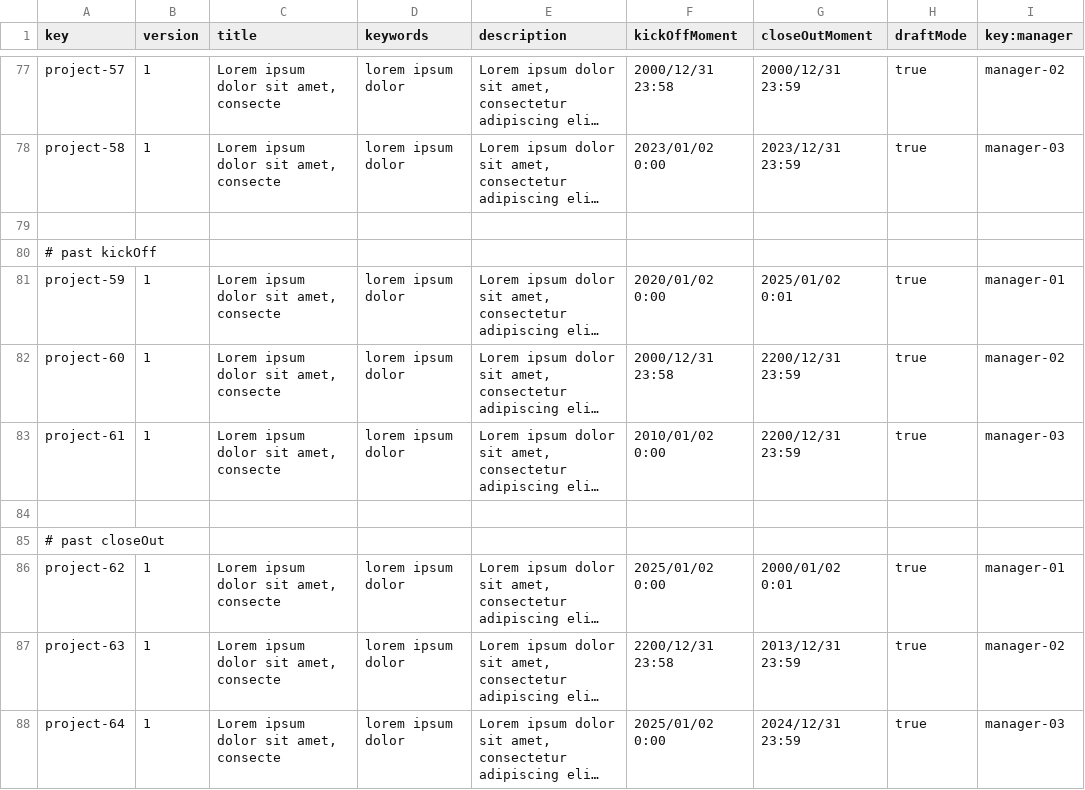
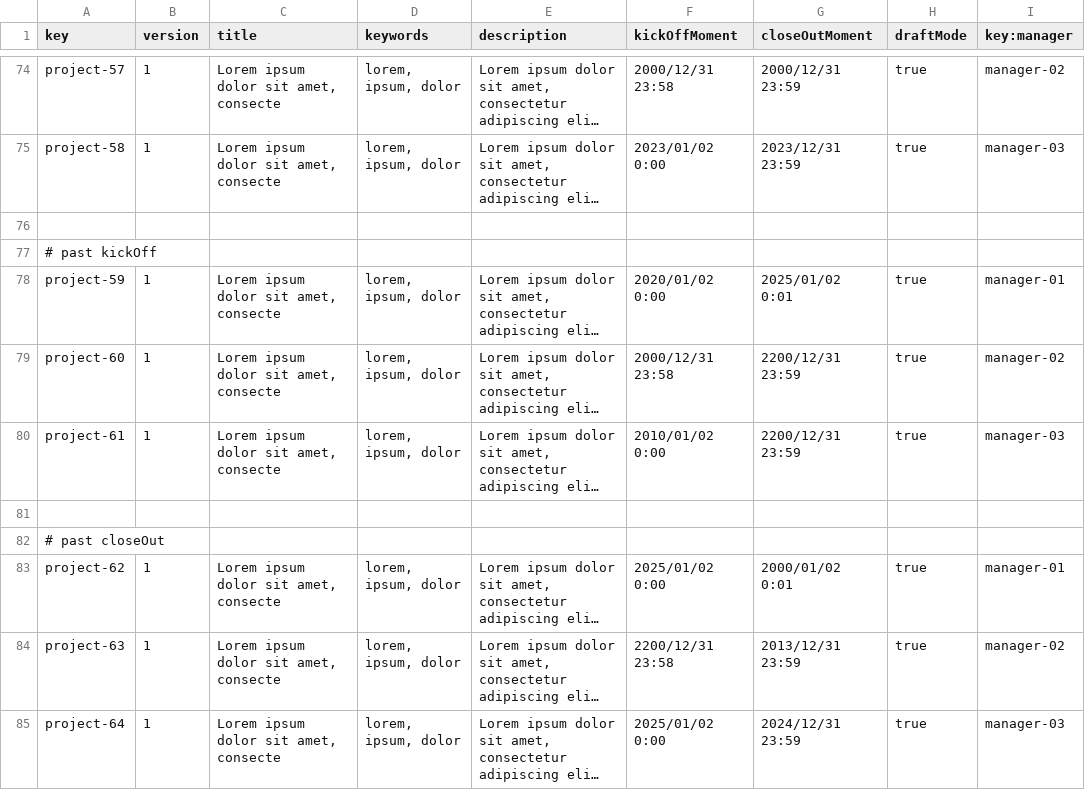
Before and after one commit to aitanavp/Acme-Starters, a CSV file: src/main/resources/WEB-INF/data/sample/batch-01/project.csv, drawn as a sheet; only a part is shown, gaps mark what is left out; long unchanged cells end in …; addresses are those after the commit; the diff covers the shown part only; the diff names each change by its address in the sheet, - before the commit and + after, or states it on an @@ line.

```diff
--- a/src/main/resources/WEB-INF/data/sample/batch-01/project.csv
+++ b/src/main/resources/WEB-INF/data/sample/batch-01/project.csv
-D74:D75 (keywords): lorem ipsum dolor
+D74:D75 (keywords): lorem, ipsum, dolor
-D78:D80 (keywords): lorem ipsum dolor
+D78:D80 (keywords): lorem, ipsum, dolor
-D83:D85 (keywords): lorem ipsum dolor
+D83:D85 (keywords): lorem, ipsum, dolor
```
Also changed, not shown: 3 removed rows and 48 edited cells elsewhere in this file.
